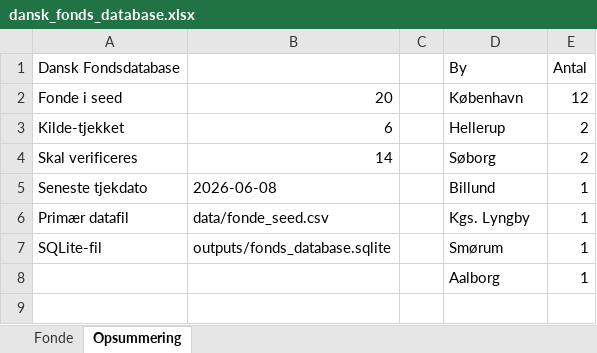
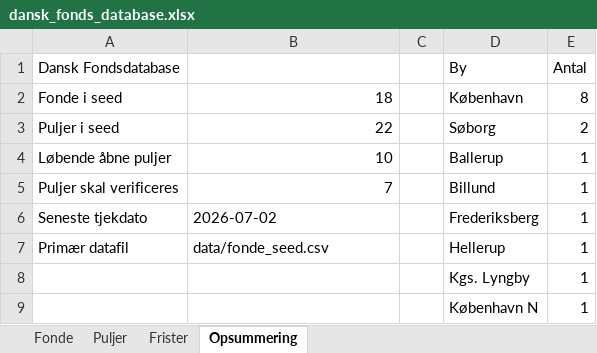
Before and after one commit to Mathias-Rune/database-fonde, an Excel workbook: outputs/dansk_fonds_database.xlsx, sheet Opsummering, drawn as a sheet; values as stored, in another font and other column widths than the file's, no borders; removed rows and columns are numbered as before the commit, all else as after; the diff names each change by its address in the sheet, - before the commit and + after, or states it on an @@ line.

```diff
--- a/outputs/dansk_fonds_database.xlsx (sheet Opsummering)
+++ b/outputs/dansk_fonds_database.xlsx (sheet Opsummering)
+sheet tab: Puljer
+sheet tab: Frister
-B2: 20
+B2: 18
-E2 (Antal): 12
+E2 (Antal): 8
-row 3: Kilde-tjekket | 6 |  | Hellerup | 2
-A3 (Dansk Fondsdatabase): Skal verificeres
+A3 (Dansk Fondsdatabase): Puljer i seed
-B3: 14
+B3: 22
+row 4: Løbende åbne puljer | 10 |  | Ballerup | 1
+row 5: Puljer skal verificeres | 7 |  | Billund | 1
-B6: 2026-06-08
+B6: 2026-07-02
-D6 (By): Billund
+D6 (By): Frederiksberg
-D7 (By): Kgs. Lyngby
+D7 (By): Hellerup
-row 7: SQLite-fil | outputs/fonds_database.sqlite |  | Smørum | 1
-D8 (By): Aalborg
+D8 (By): Kgs. Lyngby
+row 9:  |  |  | København N | 1
```
Also changed, not shown: sheet Fonde, 59 other files.
